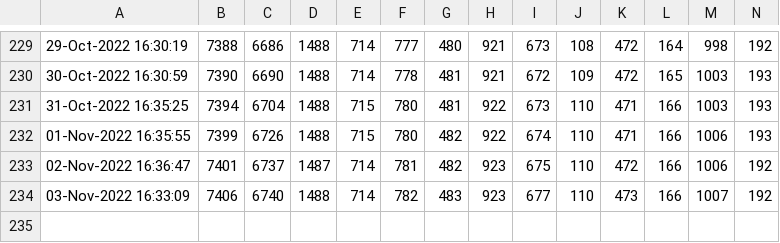
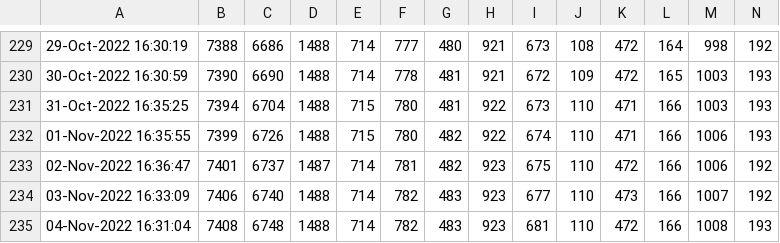
Before and after one commit to minoue-xx/Track-number-of-followers-using-Twitter-API, a CSV file: followercount_history.csv, drawn as a sheet; only a part is shown, gaps mark what is left out; rows hold the shown columns only; the diff names each change by its address in the sheet, - before the commit and + after, or states it on an @@ line.

Commit message:
Follower count history Updated by github-actions

```diff
--- a/followercount_history.csv
+++ b/followercount_history.csv
+row 235: 04-Nov-2022 16:31:04 | 7408 | 6748 | 1488 | 714 | 782 | 483 | 923 | 681 | 110 | 472 | 166 | 1008 | 193
```
Also changed, not shown: uniquefollowercount_history.csv, 1 other file.
